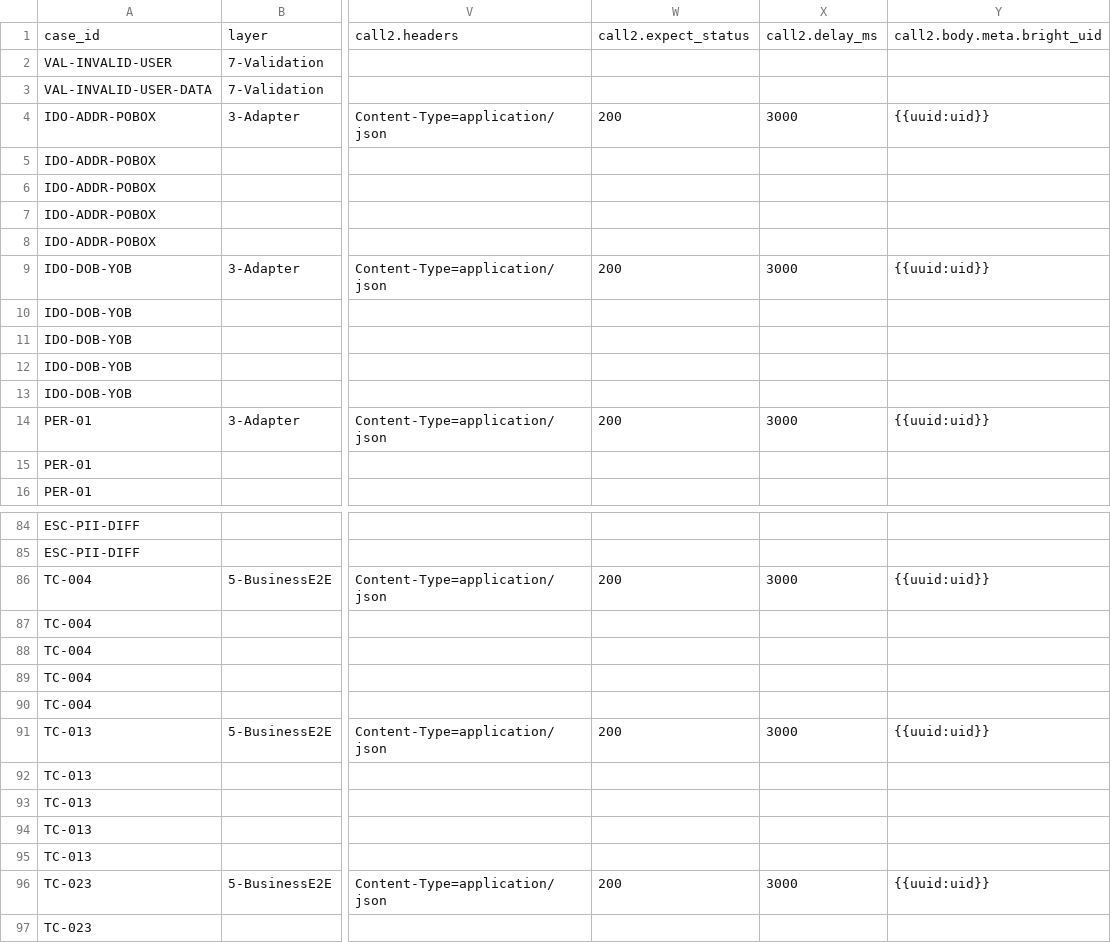
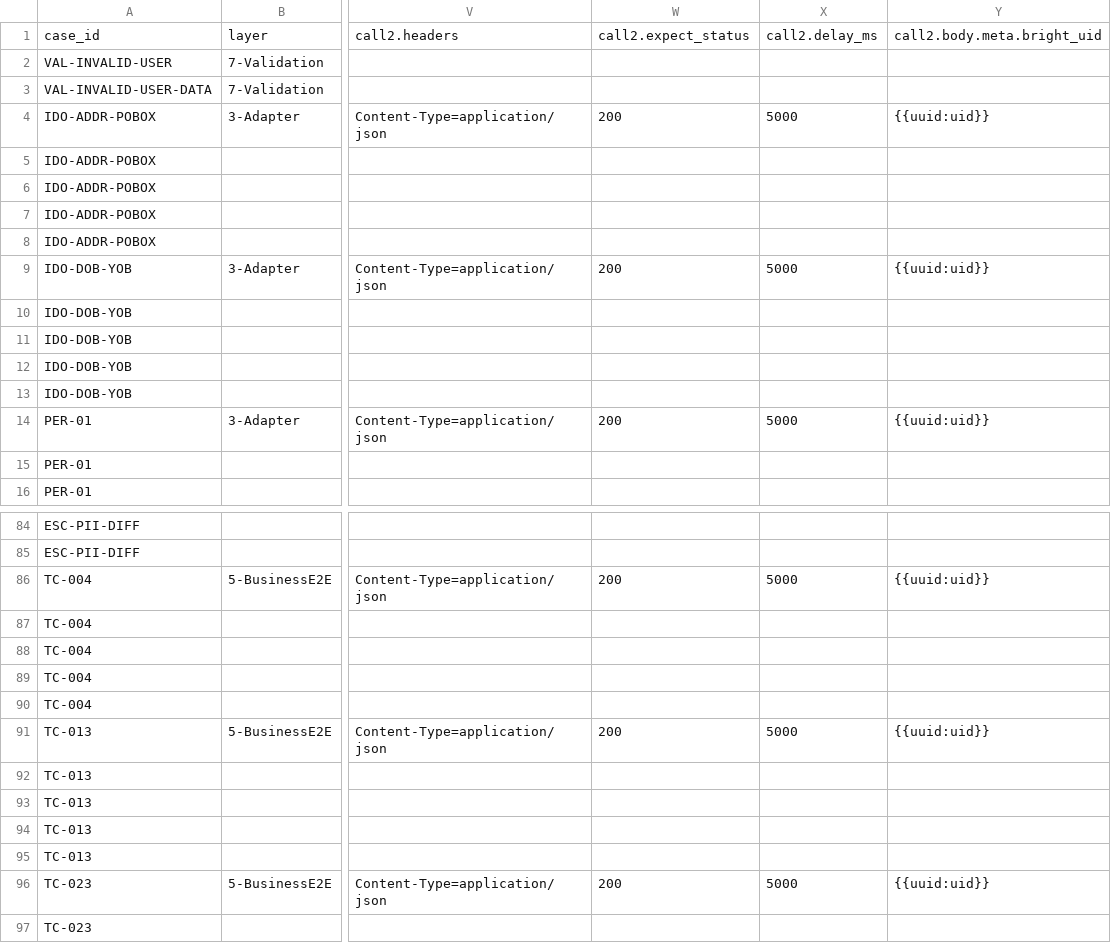
Before and after one commit to BrightMoney-AI/brightmoney-mock-uks, a CSV file: data/failing.csv, drawn as a sheet; only a part is shown, gaps mark what is left out; the diff covers the shown part only; the diff names each change by its address in the sheet, - before the commit and + after, or states it on an @@ line.

```diff
--- a/data/failing.csv
+++ b/data/failing.csv
-X4: 3000
+X4: 5000
-X9: 3000
+X9: 5000
-X14: 3000
+X14: 5000
-X86: 3000
+X86: 5000
-X91: 3000
+X91: 5000
-X96: 3000
+X96: 5000
```
Also changed, not shown: 25 edited cells elsewhere in this file, data/test_suite_full.csv.
